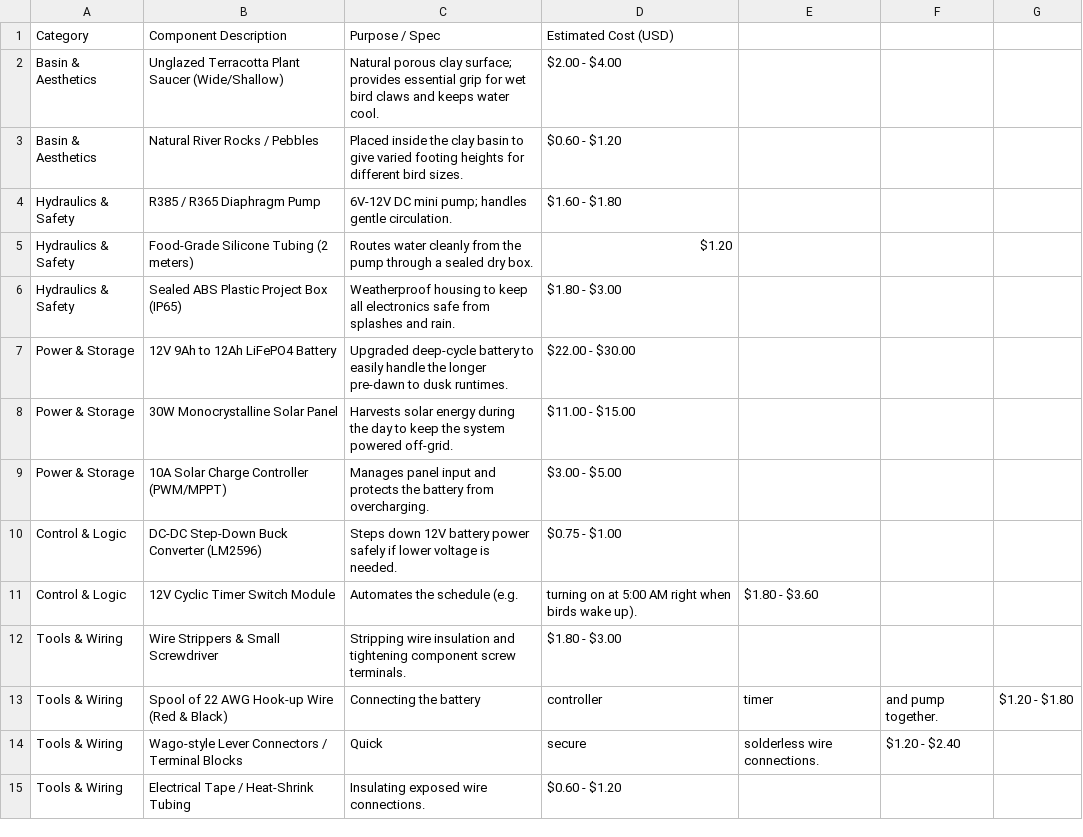
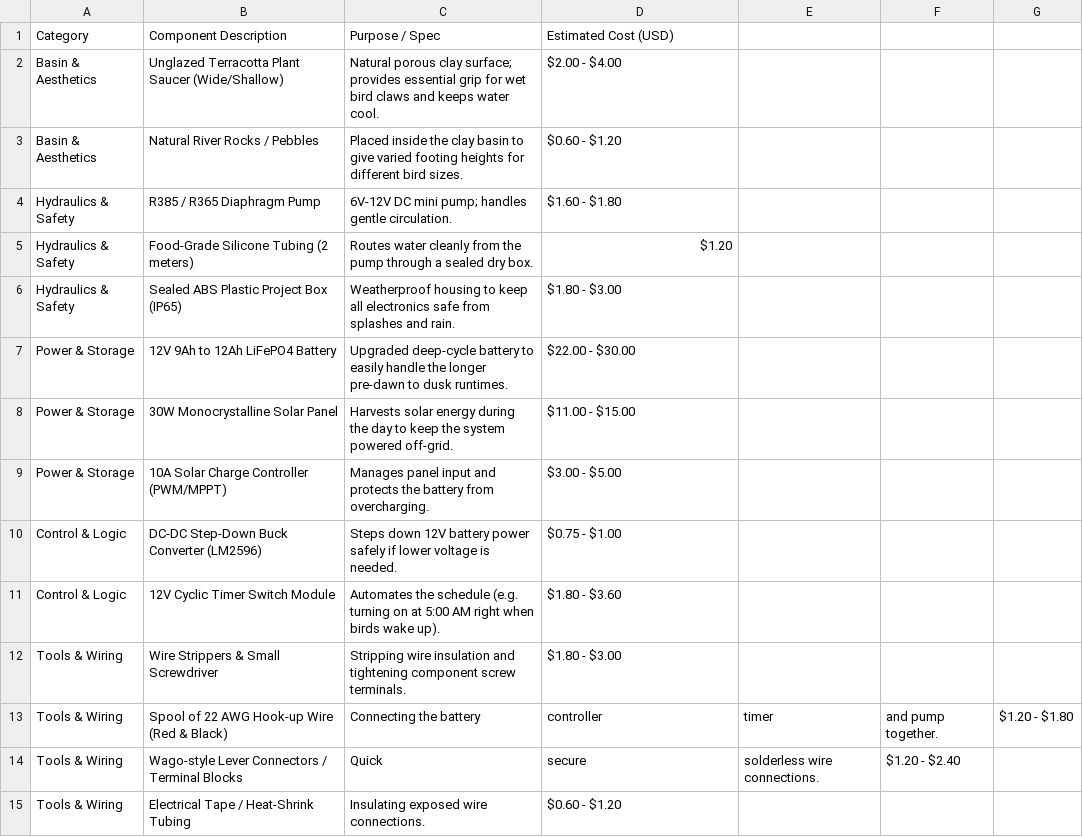
Before and after one commit to bhavani-g-balaji/vip-bird-spa-drizzler, a CSV file: BOM.csv, drawn as a sheet.

Commit message:
edit yet another error

```diff
--- a/BOM.csv
+++ b/BOM.csv
@@ -10,3 +10,3 @@ Power & Storage,10A Solar Charge Controller (PWM/MPPT),Manages panel input and p
 Control & Logic,DC-DC Step-Down Buck Converter (LM2596),Steps down 12V battery power safely if lower voltage is needed.,$0.75 - $1.00
-Control & Logic,12V Cyclic Timer Switch Module,Automates the schedule (e.g., turning on at 5:00 AM right when birds wake up).,$1.80 - $3.60
+Control & Logic,12V Cyclic Timer Switch Module,Automates the schedule (e.g. turning on at 5:00 AM right when birds wake up).,$1.80 - $3.60
 Tools & Wiring,Wire Strippers & Small Screwdriver,Stripping wire insulation and tightening component screw terminals.,$1.80 - $3.00
```
